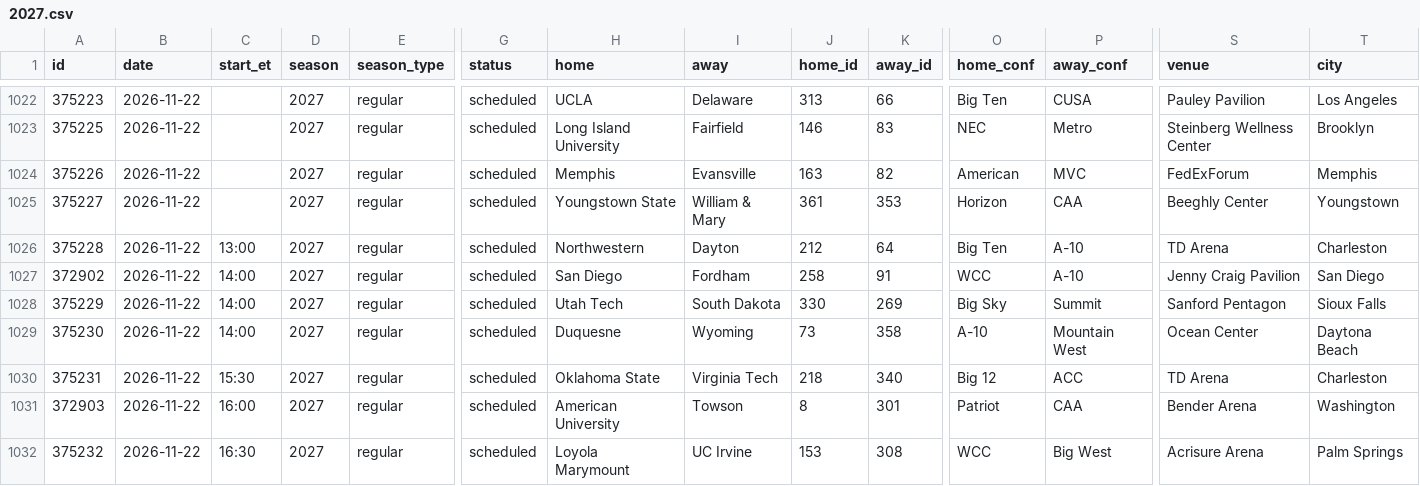
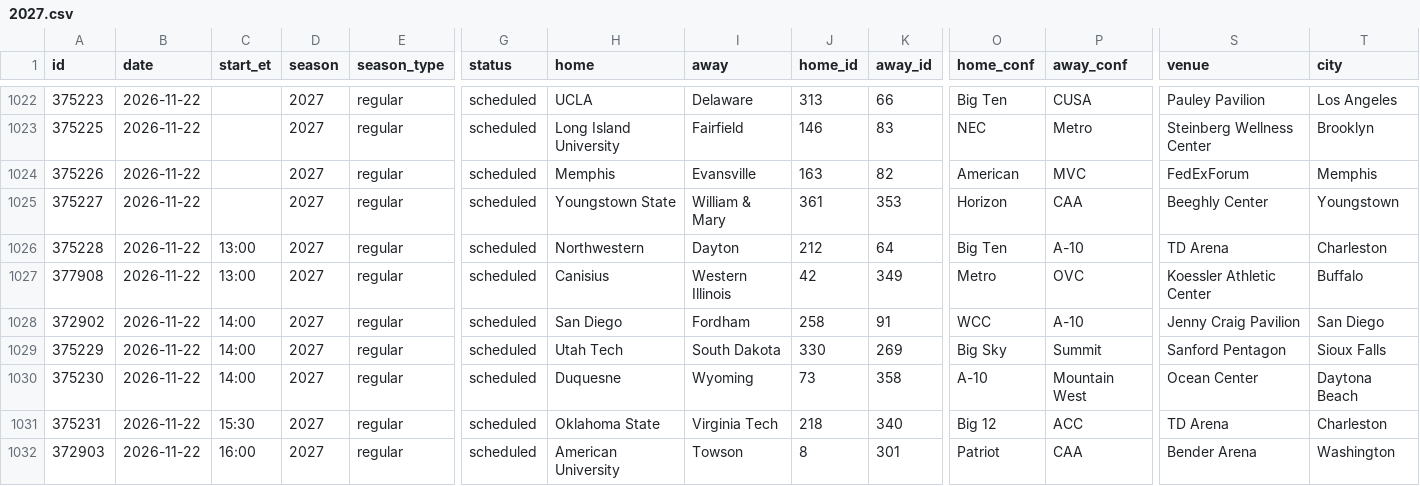
Before and after one commit to rjr5021/college-basketball-belt, a CSV file: data/games/2027.csv, drawn as a sheet; only a part is shown, gaps mark what is left out; the shorter side is filled out with more unchanged rows; rows hold the shown columns only; the diff names each change by its address in the sheet, - before the commit and + after, or states it on an @@ line.

```diff
--- a/data/games/2027.csv
+++ b/data/games/2027.csv
+row 1027: 377908 | 2026-11-22 | 13:00 | 2027 | regular | scheduled | Canisius | Western Illinois | 42 | 349 | Metro | OVC | Koessler Athletic Center | Buffalo
```
Also changed, not shown: data/women/games/2027.csv, 1 other file.
